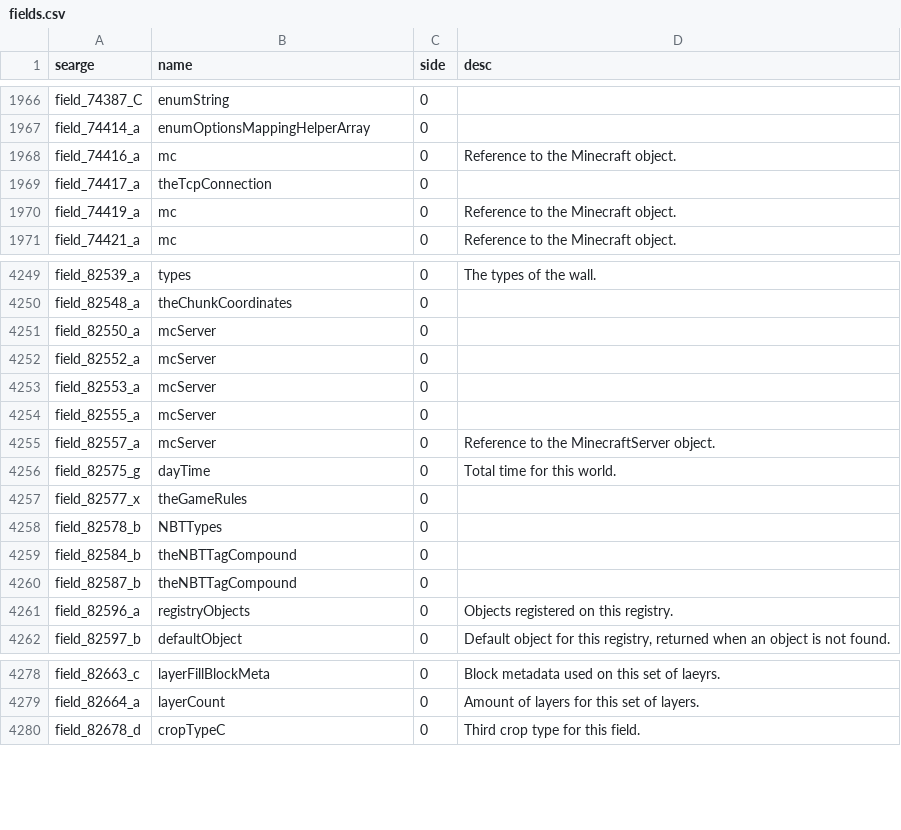
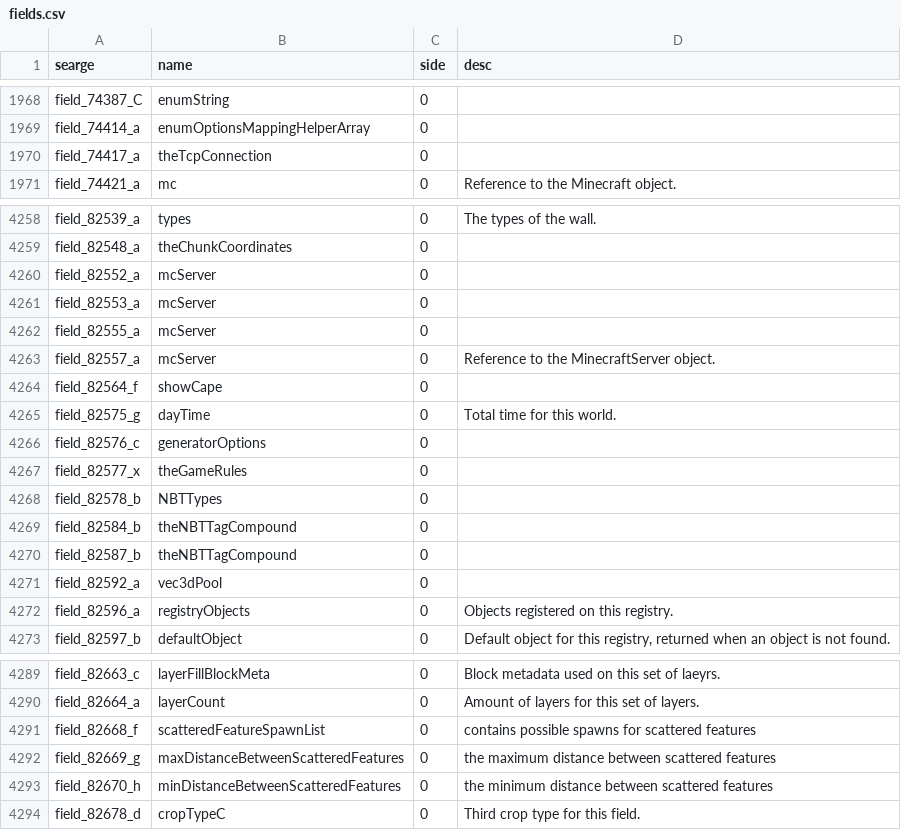
Before and after one commit to spoutcraft/Spoutcraft, a CSV file: conf/fields.csv, drawn as a sheet; only a part is shown, gaps mark what is left out; the diff covers the shown part only.

```diff
--- a/conf/fields.csv
+++ b/conf/fields.csv
@@ -1967,5 +1969,3 @@ field_74387_C,enumString,0,
 field_74414_a,enumOptionsMappingHelperArray,0,
-field_74416_a,mc,0,Reference to the Minecraft object.
 field_74417_a,theTcpConnection,0,
-field_74419_a,mc,0,Reference to the Minecraft object.
 field_74421_a,mc,0,Reference to the Minecraft object.
@@ -4250,3 +4259,2 @@ field_82539_a,types,0,The types of the wall.
 field_82548_a,theChunkCoordinates,0,
-field_82550_a,mcServer,0,
 field_82552_a,mcServer,0,
@@ -4255,3 +4263,5 @@ field_82555_a,mcServer,0,
 field_82557_a,mcServer,0,Reference to the MinecraftServer object.
+field_82564_f,showCape,0,
 field_82575_g,dayTime,0,Total time for this world.
+field_82576_c,generatorOptions,0,
 field_82577_x,theGameRules,0,
@@ -4260,2 +4270,3 @@ field_82584_b,theNBTTagCompound,0,
 field_82587_b,theNBTTagCompound,0,
+field_82592_a,vec3dPool,0,
 field_82596_a,registryObjects,0,Objects registered on this registry.
@@ -4279,2 +4290,5 @@ field_82663_c,layerFillBlockMeta,0,Block metadata used on this set of laeyrs.
 field_82664_a,layerCount,0,Amount of layers for this set of layers.
+field_82668_f,scatteredFeatureSpawnList,0,contains possible spawns for scattered features
+field_82669_g,maxDistanceBetweenScatteredFeatures,0,the maximum distance between scattered features
+field_82670_h,minDistanceBetweenScatteredFeatures,0,the minimum distance between scattered features
 field_82678_d,cropTypeC,0,Third crop type for this field.
```
Also changed, not shown: 27 added rows, 8 removed rows and 20 edited cells elsewhere in this file, conf/methods.csv.
